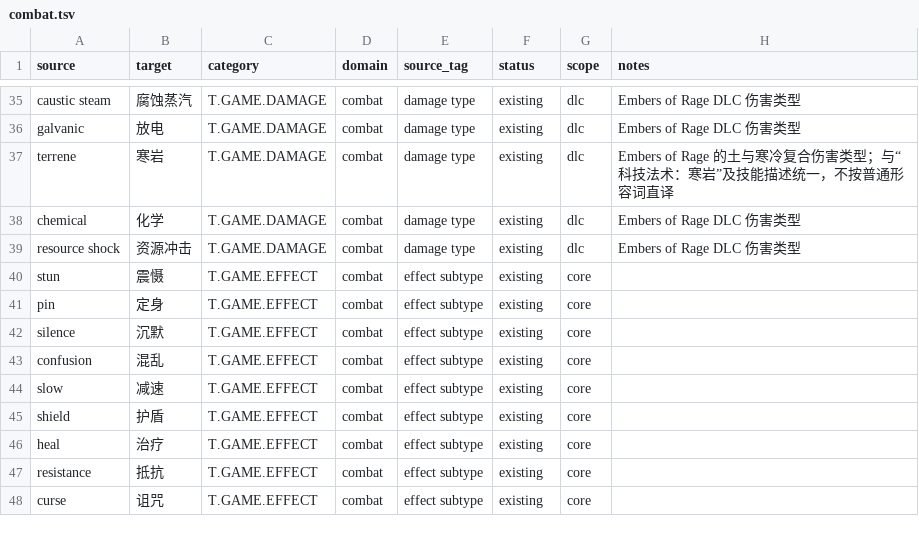
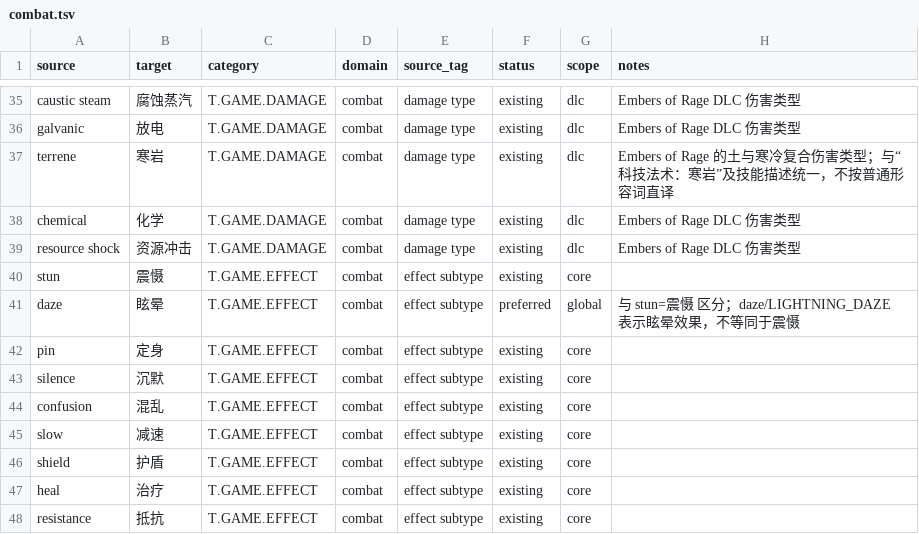
Before and after one commit to yutio8888/tome4-chinese-translation, a TSV file: terminology/combat.tsv, drawn as a sheet; only a part is shown, gaps mark what is left out; the shorter side is filled out with more unchanged rows.

```diff
--- a/terminology/combat.tsv
+++ b/terminology/combat.tsv
@@ -40,2 +40,3 @@ resource shock	资源冲击	T.GAME.DAMAGE	combat	damage type	existing	dlc	Embers
 stun	震慑	T.GAME.EFFECT	combat	effect subtype	existing	core	
+daze	眩晕	T.GAME.EFFECT	combat	effect subtype	preferred	global	与 stun=震慑 区分；daze/LIGHTNING_DAZE 表示眩晕效果，不等同于震慑
 pin	定身	T.GAME.EFFECT	combat	effect subtype	existing	core	
```
Also changed, not shown: 4 other files.
